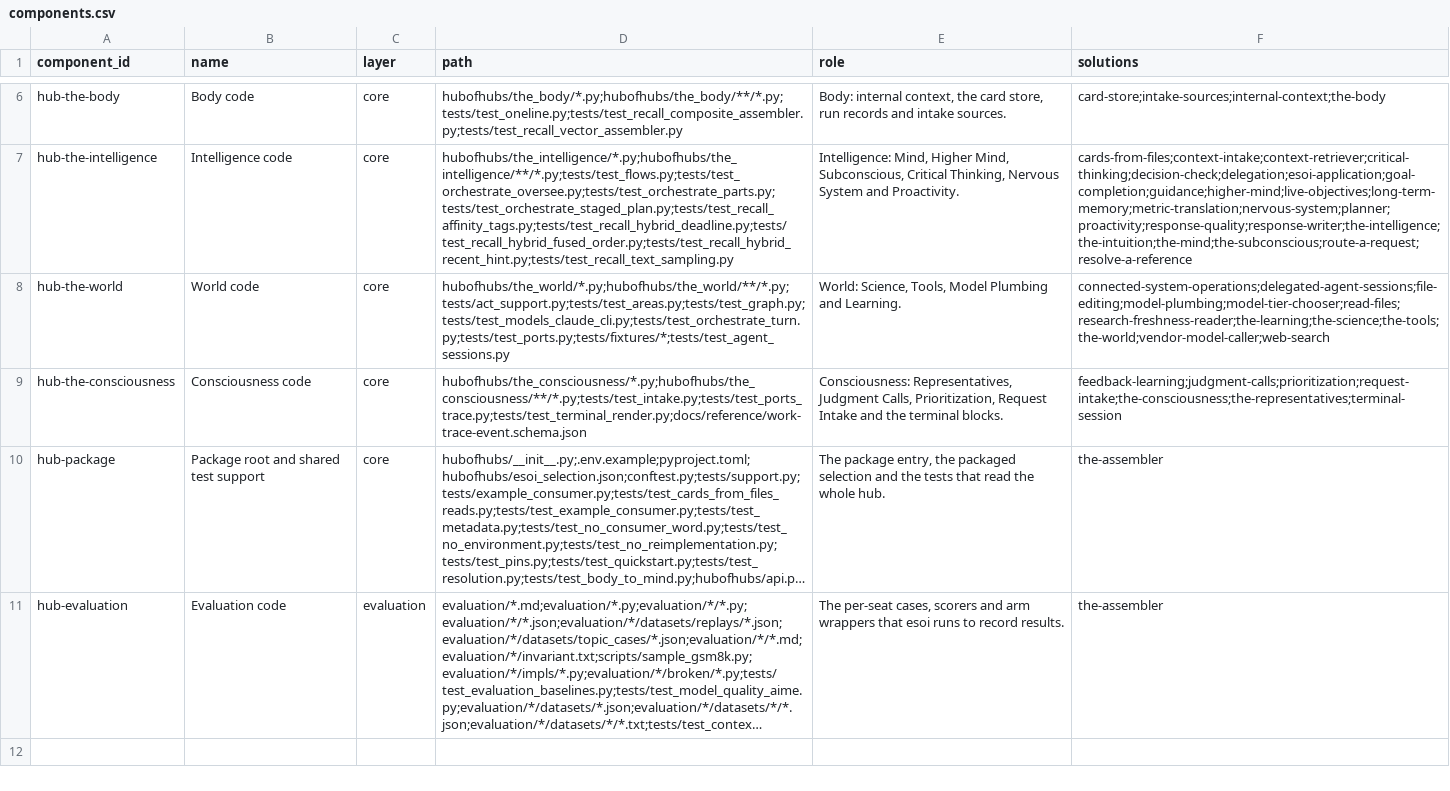
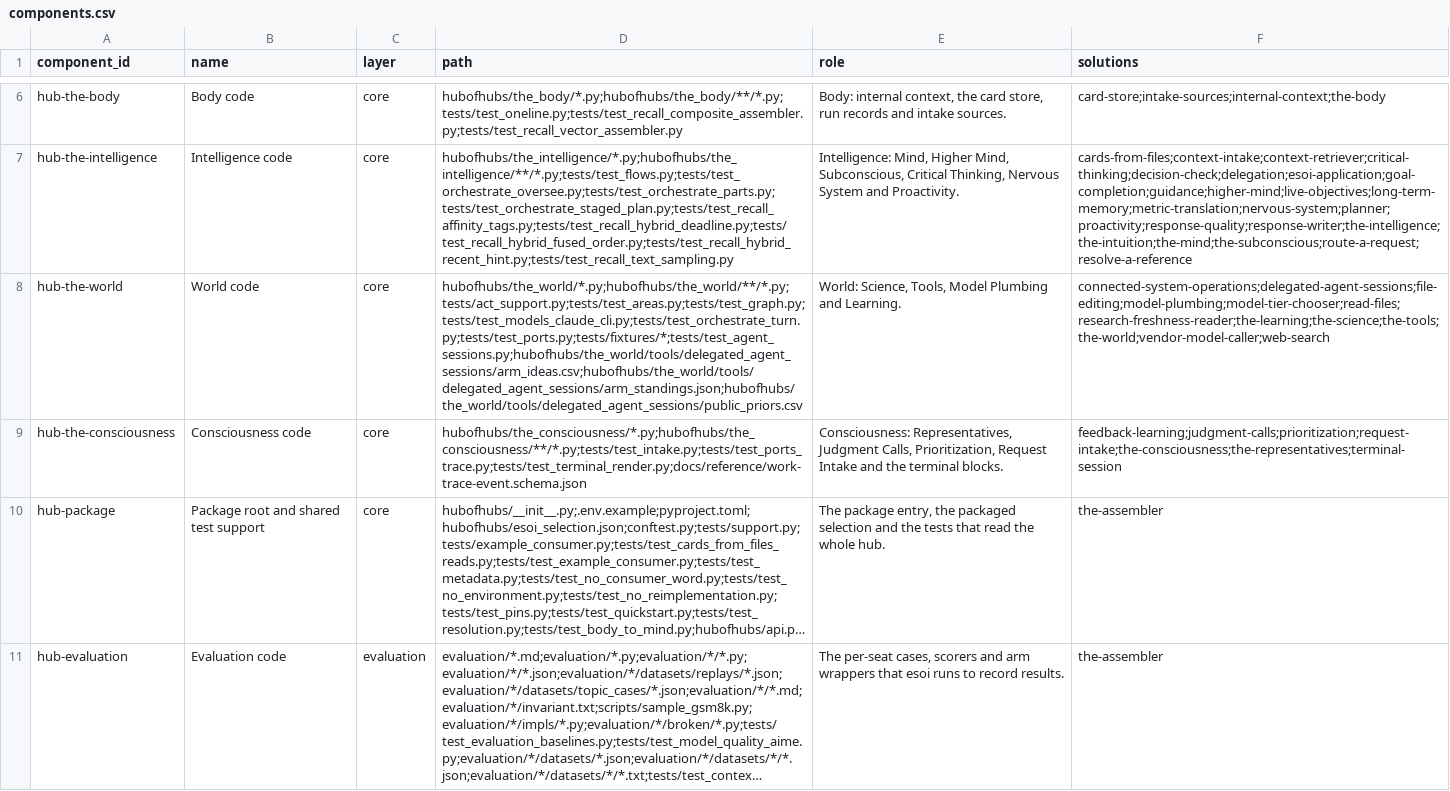
Before and after one commit to SpiritualData/ai-hub-of-hubs-structure, a CSV file: esoi/components.csv, drawn as a sheet; only a part is shown, gaps mark what is left out; long unchanged cells end in …; the diff names each change by its address in the sheet, - before the commit and + after, or states it on an @@ line.

```diff
--- a/esoi/components.csv
+++ b/esoi/components.csv
-D8 (path): hubofhubs/the_world/*.py;hubofhubs/the_world/**/*.py;tests/act_support.py;tests/test_areas.py;tests/test_graph.py;tests/test_models_claude_cli.py;tests/test_orchestrate_turn.py;tests/test_ports.py;tests/fixtures/*;tests/test_agent_sessions.py
+D8 (path): hubofhubs/the_world/*.py;hubofhubs/the_world/**/*.py;tests/act_support.py;tests/test_areas.py;tests/test_graph.py;tests/test_models_claude_cli.py;tests/test_orchestrate_turn.py;tests/test_ports.py;tests/fixtures/*;tests/test_agent_sessions.py;hubofhubs/the_world/tools/delegated_agent_sessions/arm_ideas.csv;hubofhubs/the_world/tools/delegated_agent_sessions/arm_standings.json;hubofhubs/the_world/tools/delegated_agent_sessions/public_priors.csv
```
Also changed, not shown: esoi/results.csv, hubofhubs/the_world/tools/delegated_agent_sessions/implementations.csv, 20 other files.
